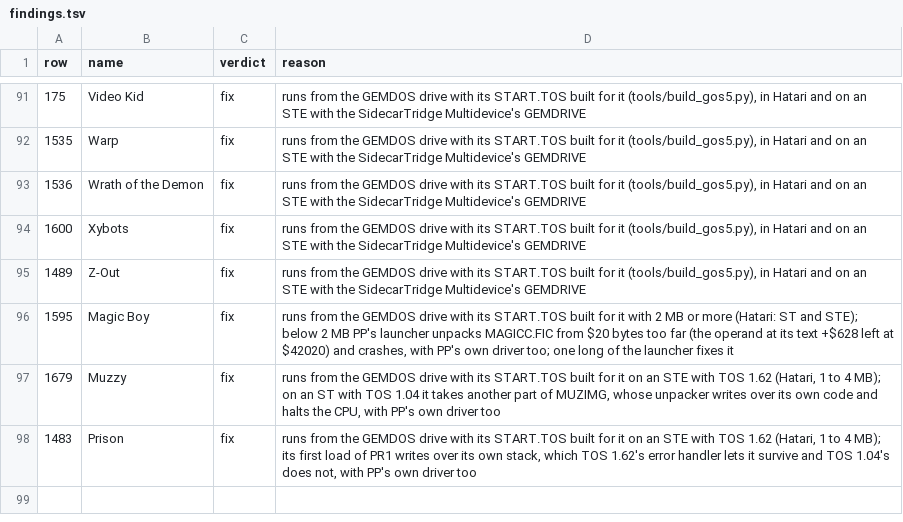
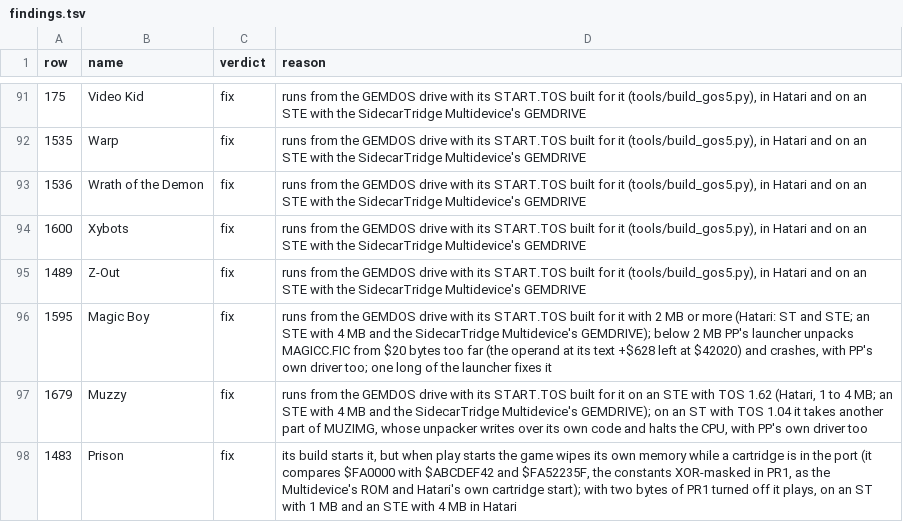
Before and after one commit to Chati-SidecarTridge/gemdrive-game-patches, a TSV file: src/survey/findings.tsv, drawn as a sheet; only a part is shown, gaps mark what is left out.

```diff
--- a/src/survey/findings.tsv
+++ b/src/survey/findings.tsv
@@ -95,4 +95,4 @@ row	name	verdict	reason
 1489	Z-Out	fix	runs from the GEMDOS drive with its START.TOS built for it (tools/build_gos5.py), in Hatari and on an STE with the SidecarTridge Multidevice's GEMDRIVE
-1595	Magic Boy	fix	runs from the GEMDOS drive with its START.TOS built for it with 2 MB or more (Hatari: ST and STE); below 2 MB PP's launcher unpacks MAGICC.FIC from $20 bytes too far (the operand at its text +$628 left at $42020) and crashes, with PP's own driver too; one long of the launcher fixes it
-1679	Muzzy	fix	runs from the GEMDOS drive with its START.TOS built for it on an STE with TOS 1.62 (Hatari, 1 to 4 MB); on an ST with TOS 1.04 it takes another part of MUZIMG, whose unpacker writes over its own code and halts the CPU, with PP's own driver too
-1483	Prison	fix	runs from the GEMDOS drive with its START.TOS built for it on an STE with TOS 1.62 (Hatari, 1 to 4 MB); its first load of PR1 writes over its own stack, which TOS 1.62's error handler lets it survive and TOS 1.04's does not, with PP's own driver too
+1595	Magic Boy	fix	runs from the GEMDOS drive with its START.TOS built for it with 2 MB or more (Hatari: ST and STE; an STE with 4 MB and the SidecarTridge Multidevice's GEMDRIVE); below 2 MB PP's launcher unpacks MAGICC.FIC from $20 bytes too far (the operand at its text +$628 left at $42020) and crashes, with PP's own driver too; one long of the launcher fixes it
+1679	Muzzy	fix	runs from the GEMDOS drive with its START.TOS built for it on an STE with TOS 1.62 (Hatari, 1 to 4 MB; an STE with 4 MB and the SidecarTridge Multidevice's GEMDRIVE); on an ST with TOS 1.04 it takes another part of MUZIMG, whose unpacker writes over its own code and halts the CPU, with PP's own driver too
+1483	Prison	fix	its build starts it, but when play starts the game wipes its own memory while a cartridge is in the port (it compares $FA0000 with $ABCDEF42 and $FA52235F, the constants XOR-masked in PR1, as the Multidevice's ROM and Hatari's own cartridge start); with two bytes of PR1 turned off it plays, on an ST with 1 MB and an STE with 4 MB in Hatari
```
Also changed, not shown: src/survey/migration.csv, src/survey/ports.tsv, 5 other files.
